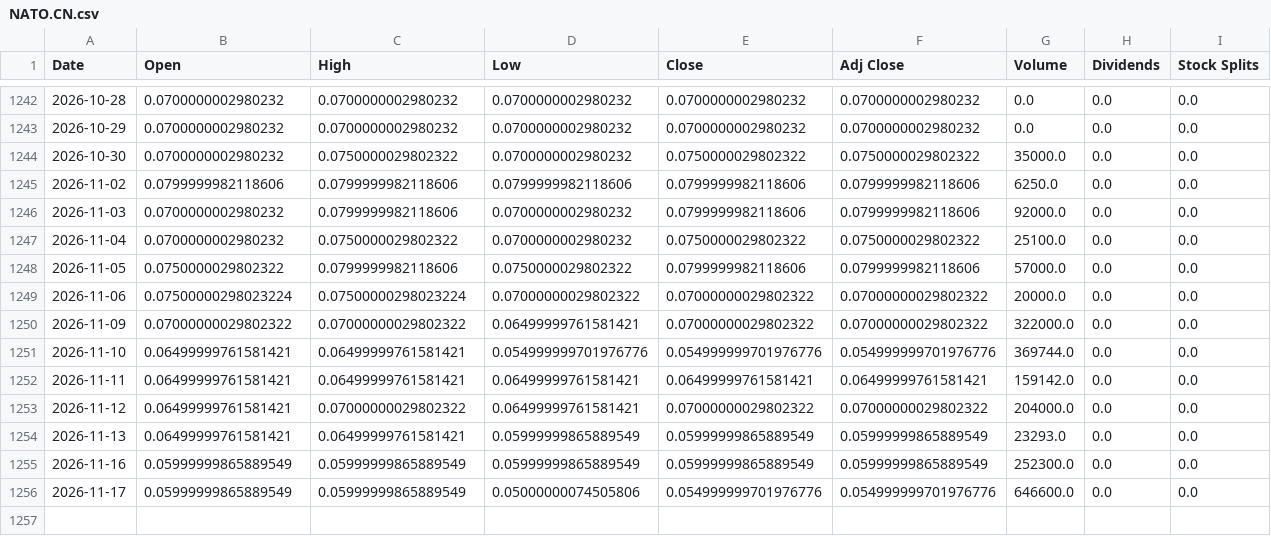
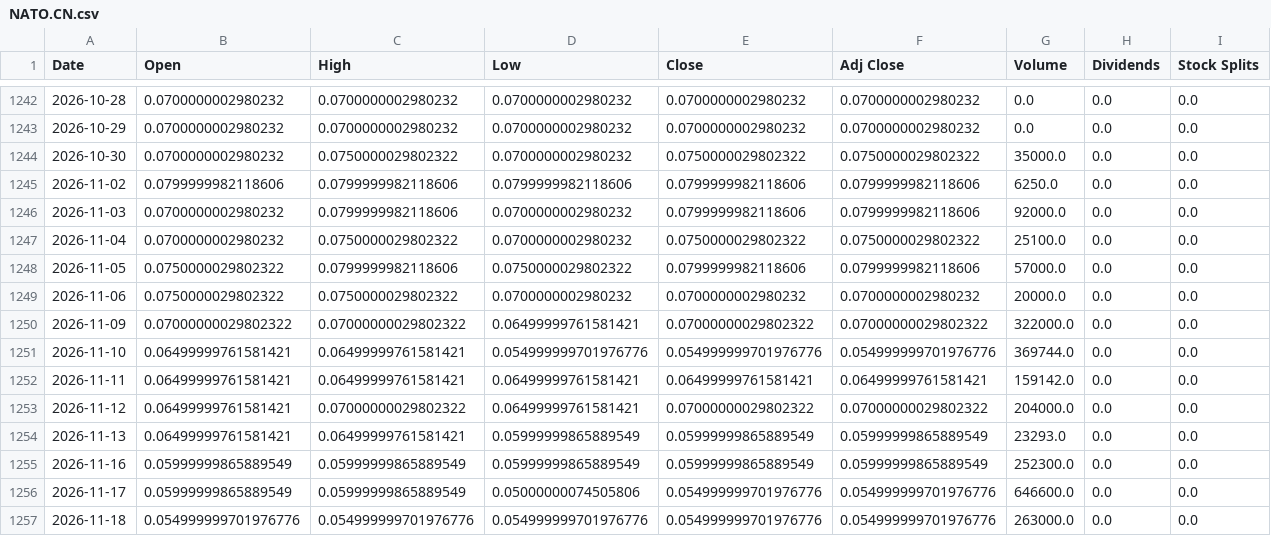
Before and after one commit to a23882005/LivingWaterAI, a CSV file: data/market_history/global/NATO.CN.csv, drawn as a sheet; only a part is shown, gaps mark what is left out.

```diff
--- a/data/market_history/global/NATO.CN.csv
+++ b/data/market_history/global/NATO.CN.csv
@@ -1248,3 +1248,3 @@ Date,Open,High,Low,Close,Adj Close,Volume,Dividends,Stock Splits
 2026-11-05,0.0750000029802322,0.0799999982118606,0.0750000029802322,0.0799999982118606,0.0799999982118606,57000.0,0.0,0.0
-2026-11-06,0.07500000298023224,0.07500000298023224,0.07000000029802322,0.07000000029802322,0.07000000029802322,20000.0,0.0,0.0
+2026-11-06,0.0750000029802322,0.0750000029802322,0.0700000002980232,0.0700000002980232,0.0700000002980232,20000.0,0.0,0.0
 2026-11-09,0.07000000029802322,0.07000000029802322,0.06499999761581421,0.07000000029802322,0.07000000029802322,322000.0,0.0,0.0
@@ -1256 +1256,2 @@ Date,Open,High,Low,Close,Adj Close,Volume,Dividends,Stock Splits
 2026-11-17,0.05999999865889549,0.05999999865889549,0.05000000074505806,0.054999999701976776,0.054999999701976776,646600.0,0.0,0.0
+2026-11-18,0.054999999701976776,0.054999999701976776,0.054999999701976776,0.054999999701976776,0.054999999701976776,263000.0,0.0,0.0
```
Also changed, not shown: data/market_history/global/DRAM.csv, data/market_history/global/PPH.csv, 19 other files.
